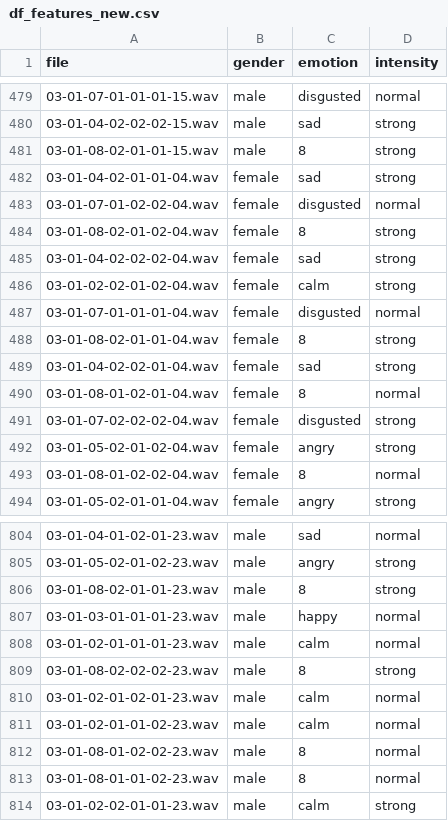
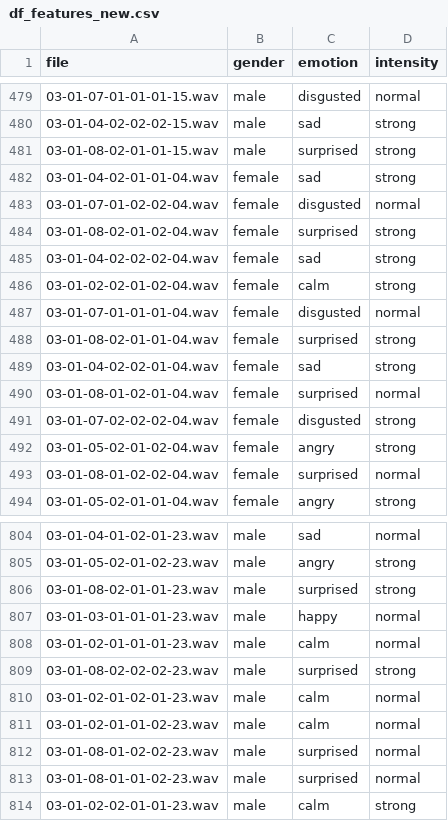
Before and after one commit to lorenanda/speech-emotion-recognition, a CSV file: speech_emotion_recognition/features/df_features_new.csv, drawn as a sheet; only a part is shown, gaps mark what is left out; the diff covers the shown part only.

```diff
--- a/speech_emotion_recognition/features/df_features_new.csv
+++ b/speech_emotion_recognition/features/df_features_new.csv
@@ -480,6 +480,6 @@ file,gender,emotion,intensity
 03-01-04-02-02-02-15.wav,male,sad,strong
-03-01-08-02-01-01-15.wav,male,8,strong
+03-01-08-02-01-01-15.wav,male,surprised,strong
 03-01-04-02-01-01-04.wav,female,sad,strong
 03-01-07-01-02-02-04.wav,female,disgusted,normal
-03-01-08-02-01-02-04.wav,female,8,strong
+03-01-08-02-01-02-04.wav,female,surprised,strong
 03-01-04-02-02-02-04.wav,female,sad,strong
@@ -487,8 +487,8 @@ file,gender,emotion,intensity
 03-01-07-01-01-01-04.wav,female,disgusted,normal
-03-01-08-02-01-01-04.wav,female,8,strong
+03-01-08-02-01-01-04.wav,female,surprised,strong
 03-01-04-02-02-01-04.wav,female,sad,strong
-03-01-08-01-02-01-04.wav,female,8,normal
+03-01-08-01-02-01-04.wav,female,surprised,normal
 03-01-07-02-02-02-04.wav,female,disgusted,strong
 03-01-05-02-01-02-04.wav,female,angry,strong
-03-01-08-01-02-02-04.wav,female,8,normal
+03-01-08-01-02-02-04.wav,female,surprised,normal
 03-01-05-02-01-01-04.wav,female,angry,strong
@@ -805,10 +805,10 @@ file,gender,emotion,intensity
 03-01-05-02-01-02-23.wav,male,angry,strong
-03-01-08-02-01-01-23.wav,male,8,strong
+03-01-08-02-01-01-23.wav,male,surprised,strong
 03-01-03-01-01-01-23.wav,male,happy,normal
 03-01-02-01-01-01-23.wav,male,calm,normal
-03-01-08-02-02-02-23.wav,male,8,strong
+03-01-08-02-02-02-23.wav,male,surprised,strong
 03-01-02-01-02-01-23.wav,male,calm,normal
 03-01-02-01-01-02-23.wav,male,calm,normal
-03-01-08-01-02-02-23.wav,male,8,normal
-03-01-08-01-01-02-23.wav,male,8,normal
+03-01-08-01-02-02-23.wav,male,surprised,normal
+03-01-08-01-01-02-23.wav,male,surprised,normal
 03-01-02-02-01-01-23.wav,male,calm,strong
```
Also changed, not shown: 183 edited cells elsewhere in this file.
